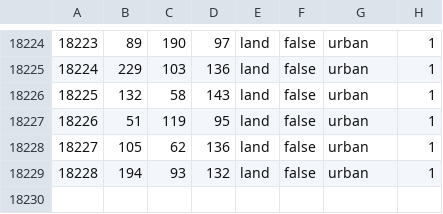
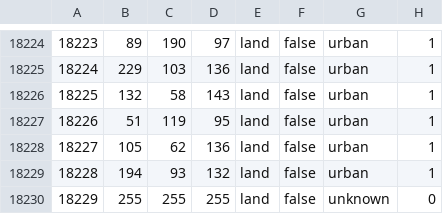
Before and after one commit to East-Showdown/East-Showdown, a CSV file: map/definition.csv, drawn as a sheet; only a part is shown, gaps mark what is left out; the diff names each change by its address in the sheet, - before the commit and + after, or states it on an @@ line.

```diff
--- a/map/definition.csv
+++ b/map/definition.csv
+row 18230: 18229 | 255 | 255 | 255 | land | false | unknown | 0
```
Also changed, not shown: 4 other files.
